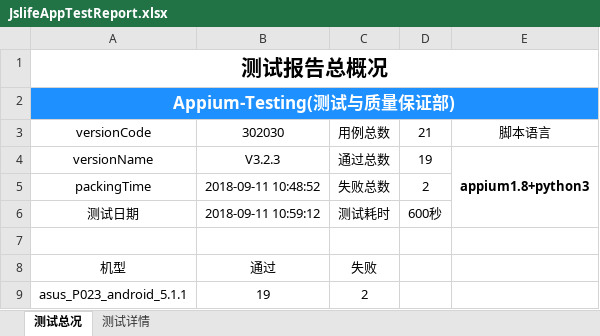
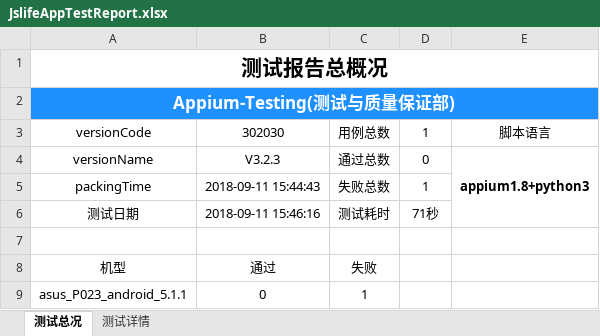
Before and after one commit to samesky2016/appium-test, an Excel workbook: Report/JslifeAppTestReport.xlsx, sheet 测试总况, drawn as a sheet; values as stored, in another font and other column widths than the file's, no borders; charts and pictures not drawn; the diff names each change by its address in the sheet, - before the commit and + after, or states it on an @@ line.

```diff
--- a/Report/JslifeAppTestReport.xlsx (sheet 测试总况)
+++ b/Report/JslifeAppTestReport.xlsx (sheet 测试总况)
-D3: 21
+D3: 1
-D4: 19
+D4: 0
-B5: 2018-09-11 10:48:52
+B5: 2018-09-11 15:44:43
-D5: 2
+D5: 1
-B6: 2018-09-11 10:59:12
+B6: 2018-09-11 15:46:16
-D6: 600秒
+D6: 71秒
-B9: 19
+B9: 0
-C9: 2
+C9: 1
```
Also changed, not shown: sheet 测试详情, charts or pictures, 2 other files.
